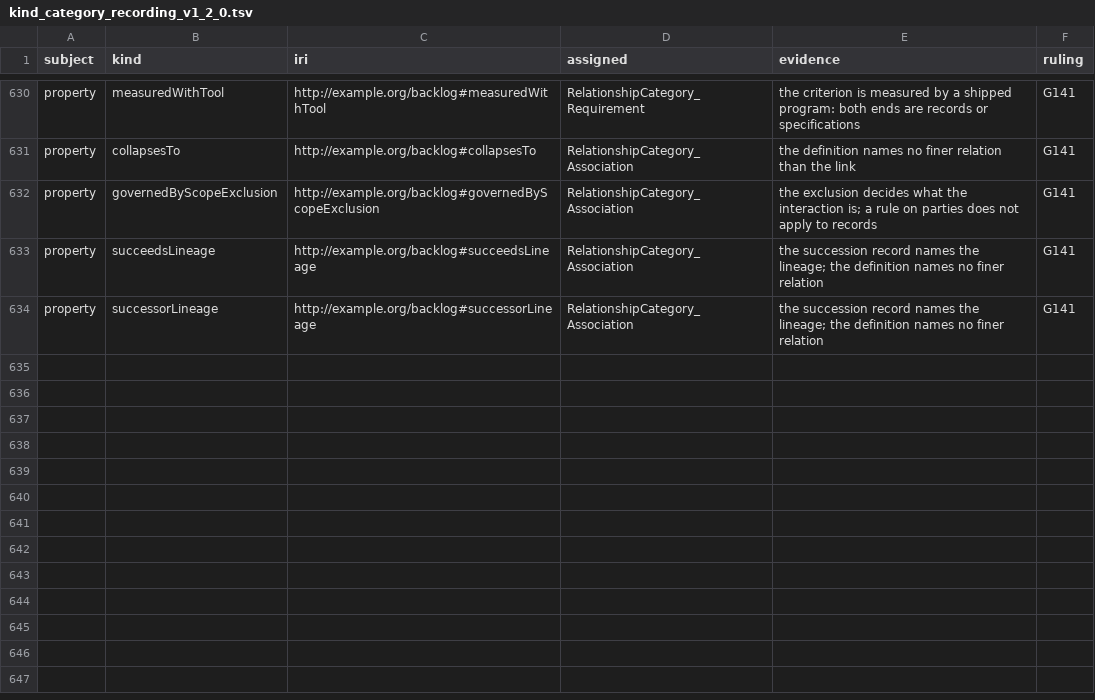
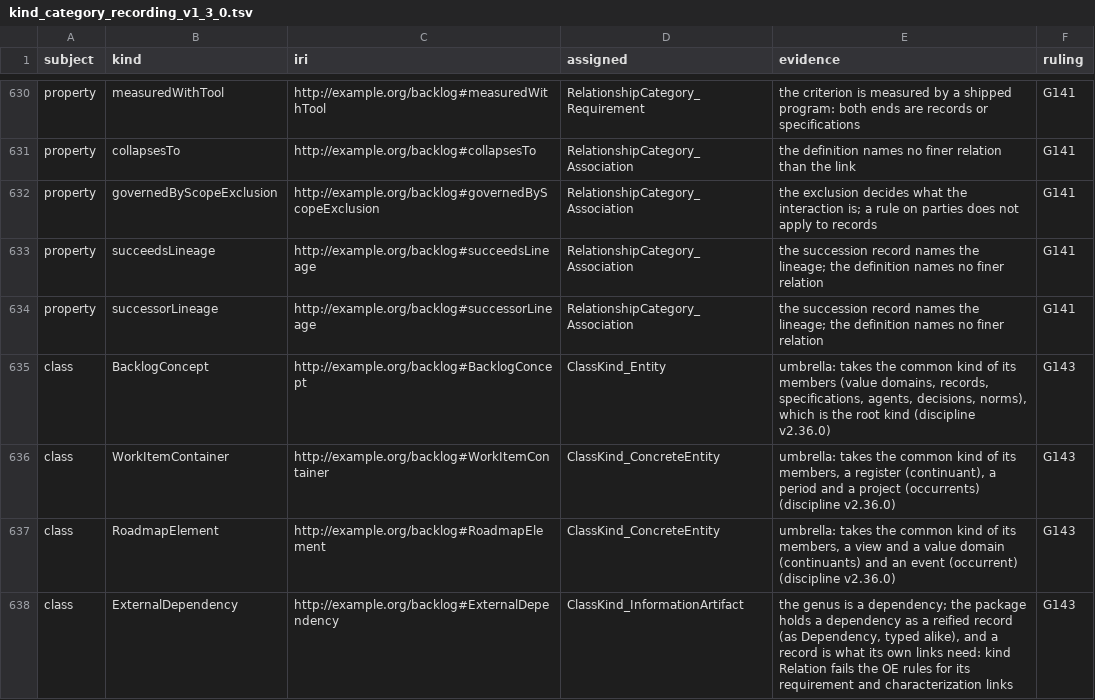
Before and after one commit to altunelyusuf/backlog-roadmap-framework, a TSV file: 03-tooling/kind_category_recording_v1_3_0.tsv (was 03-tooling/kind_category_recording_v1_2_0.tsv), drawn as a sheet; only a part is shown, gaps mark what is left out; the diff names each change by its address in the sheet, - before the commit and + after, or states it on an @@ line.

```diff
--- a/03-tooling/kind_category_recording_v1_2_0.tsv
+++ b/03-tooling/kind_category_recording_v1_3_0.tsv
+row 635: class | BacklogConcept | http://example.org/backlog#BacklogConcept | ClassKind_Entity | umbrella: takes the common kind of its members (value domains, records, specifications, agents, decisions, norms), which is the root kind (discipline v2.36.0) | G143
+row 636: class | WorkItemContainer | http://example.org/backlog#WorkItemContainer | ClassKind_ConcreteEntity | umbrella: takes the common kind of its members, a register (continuant), a period and a project (occurrents) (discipline v2.36.0) | G143
+row 637: class | RoadmapElement | http://example.org/backlog#RoadmapElement | ClassKind_ConcreteEntity | umbrella: takes the common kind of its members, a view and a value domain (continuants) and an event (occurrent) (discipline v2.36.0) | G143
+row 638: class | ExternalDependency | http://example.org/backlog#ExternalDependency | ClassKind_InformationArtifact | the genus is a dependency; the package holds a dependency as a reified record (as Dependency, typed alike), and a record is what its own links need: kind Relation fails the OE rules for its requirement and characterization links | G143
```
Also changed, not shown: 8 other files.
